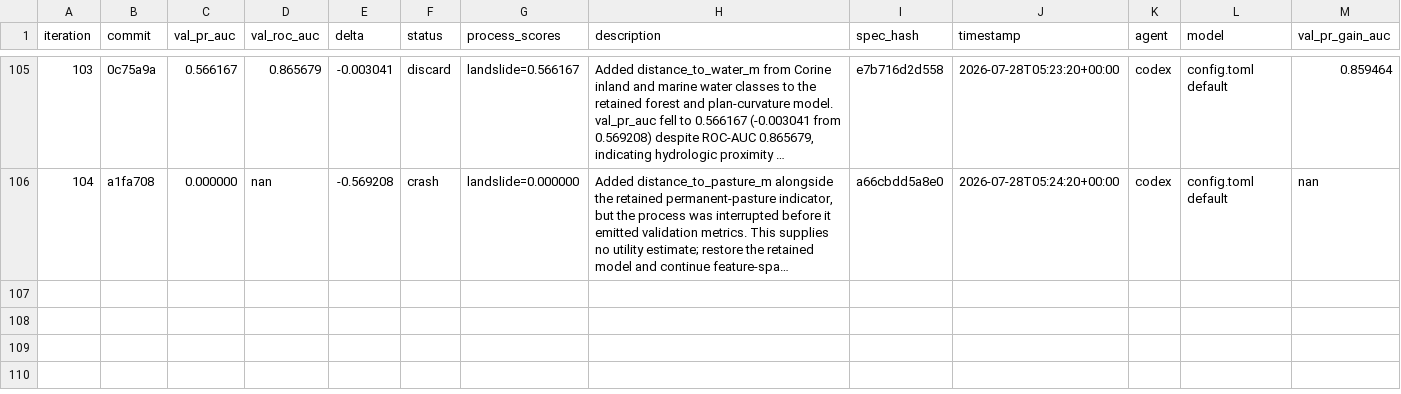
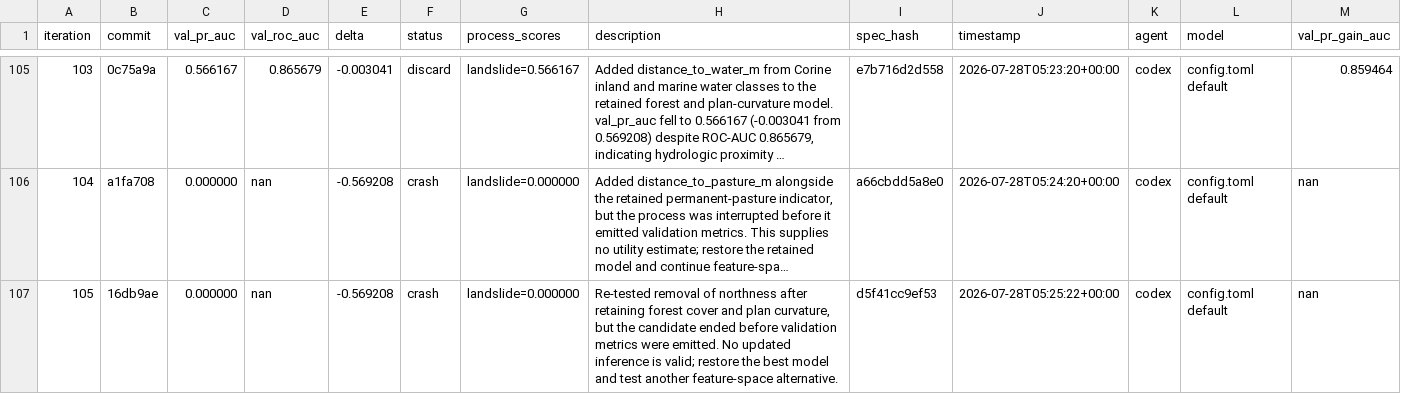
Before and after one commit to alexandredunant/autosearch_lab, a TSV file: artifacts/experiments/experiments.tsv, drawn as a sheet; only a part is shown, gaps mark what is left out; long unchanged cells end in …; the diff names each change by its address in the sheet, - before the commit and + after, or states it on an @@ line.

Commit message:
log experiment 105: val_pr_auc 0.000000 (crash, northness ablation)

```diff
--- a/artifacts/experiments/experiments.tsv
+++ b/artifacts/experiments/experiments.tsv
+row 107: 105 | 16db9ae | 0.000000 | nan | -0.569208 | crash | landslide=0.000000 | Re-tested removal of northness after retaining forest cover and plan curvature, but the candidate ended before validation metrics were emitted. No updated inference is valid; restore the best model and test another feature-space alternative. | d5f41cc9ef53 | 2026-07-28T05:25:22+00:00 | codex | config.toml default | nan
```
